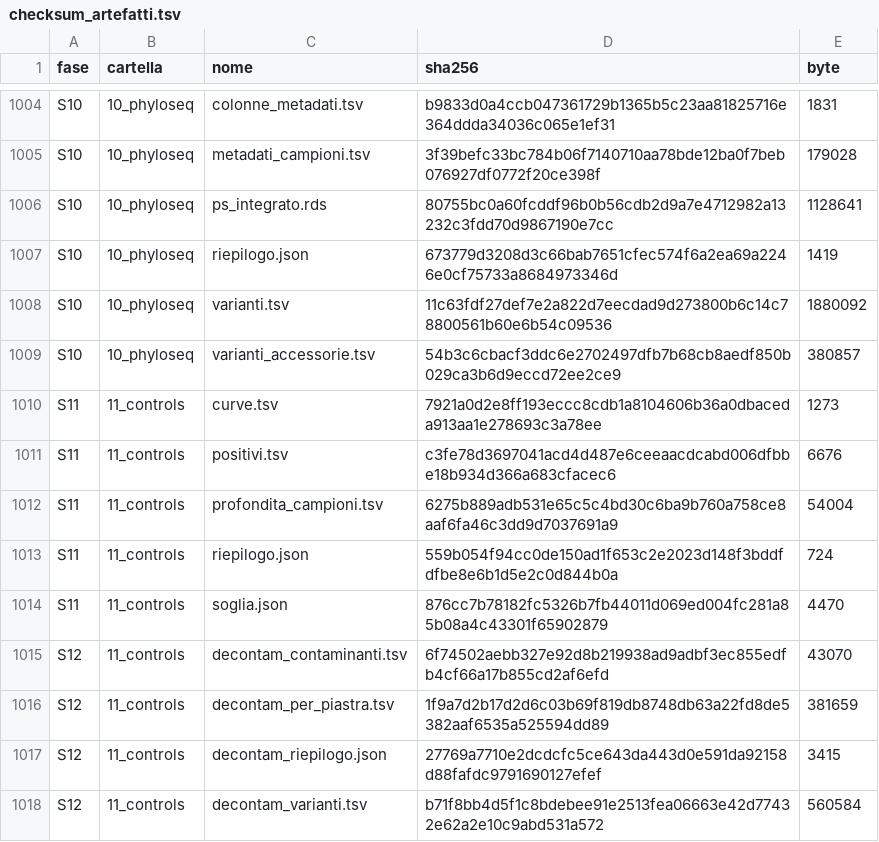
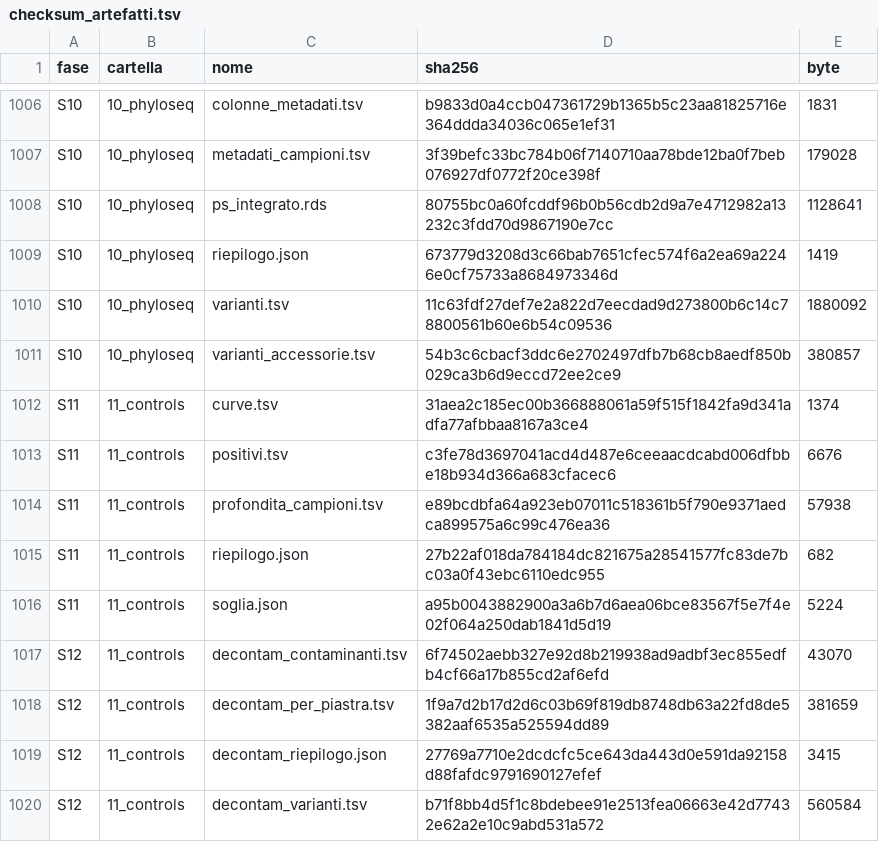
Before and after one commit to colasantoemanuele-cloud/pipeline-16s, a TSV file: dati/osd734/checksum_artefatti.tsv, drawn as a sheet; only a part is shown, gaps mark what is left out; the diff covers the shown part only.

```diff
--- a/dati/osd734/checksum_artefatti.tsv
+++ b/dati/osd734/checksum_artefatti.tsv
@@ -1009,7 +1011,7 @@ S10	10_phyloseq	varianti.tsv	11c63fdf27def7e2a822d7eecdad9d273800b6c14c78800561b
 S10	10_phyloseq	varianti_accessorie.tsv	54b3c6cbacf3ddc6e2702497dfb7b68cb8aedf850b029ca3b6d9eccd72ee2ce9	380857
-S11	11_controls	curve.tsv	7921a0d2e8ff193eccc8cdb1a8104606b36a0dbaceda913aa1e278693c3a78ee	1273
+S11	11_controls	curve.tsv	31aea2c185ec00b366888061a59f515f1842fa9d341adfa77afbbaa8167a3ce4	1374
 S11	11_controls	positivi.tsv	c3fe78d3697041acd4d487e6ceeaacdcabd006dfbbe18b934d366a683cfacec6	6676
-S11	11_controls	profondita_campioni.tsv	6275b889adb531e65c5c4bd30c6ba9b760a758ce8aaf6fa46c3dd9d7037691a9	54004
-S11	11_controls	riepilogo.json	559b054f94cc0de150ad1f653c2e2023d148f3bddfdfbe8e6b1d5e2c0d844b0a	724
-S11	11_controls	soglia.json	876cc7b78182fc5326b7fb44011d069ed004fc281a85b08a4c43301f65902879	4470
+S11	11_controls	profondita_campioni.tsv	e89bcdbfa64a923eb07011c518361b5f790e9371aedca899575a6c99c476ea36	57938
+S11	11_controls	riepilogo.json	27b22af018da784184dc821675a28541577fc83de7bc03a0f43ebc6110edc955	682
+S11	11_controls	soglia.json	a95b0043882900a3a6b7d6aea06bce83567f5e7f4e02f064a250dab1841d5d19	5224
 S12	11_controls	decontam_contaminanti.tsv	6f74502aebb327e92d8b219938ad9adbf3ec855edfb4cf66a17b855cd2af6efd	43070
```
Also changed, not shown: 3 added rows, 1 removed row and 28 edited cells elsewhere in this file, docs/sensibilita/misure.tsv, docs/sensibilita/passi.tsv, 7 other files.
